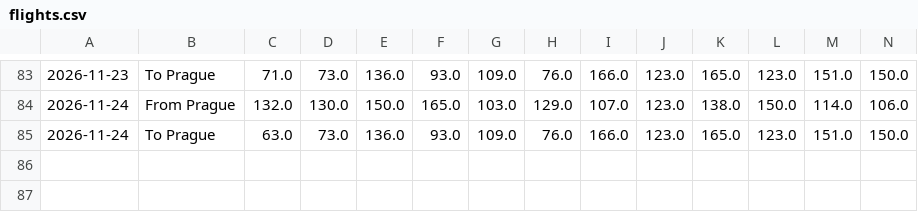
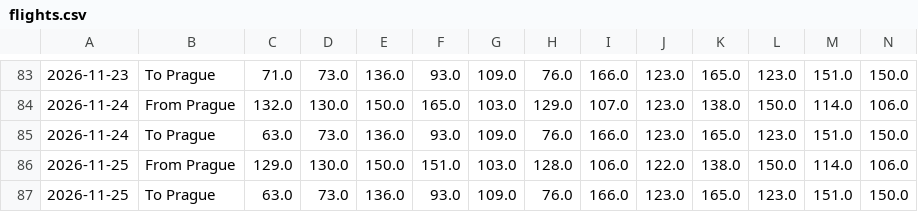
Before and after one commit to vaclav-petrak/flights, a CSV file: data/flights.csv, drawn as a sheet; only a part is shown, gaps mark what is left out; rows hold the shown columns only; the diff names each change by its address in the sheet, - before the commit and + after, or states it on an @@ line.

Commit message:
Update flight prices 2026-11-25

```diff
--- a/data/flights.csv
+++ b/data/flights.csv
+row 86: 2026-11-25 | From Prague | 129.0 | 130.0 | 150.0 | 151.0 | 103.0 | 128.0 | 106.0 | 122.0 | 138.0 | 150.0 | 114.0 | 106.0
+row 87: 2026-11-25 | To Prague | 63.0 | 73.0 | 136.0 | 93.0 | 109.0 | 76.0 | 166.0 | 123.0 | 165.0 | 123.0 | 151.0 | 150.0
```
Also changed, not shown: 2 other files.
